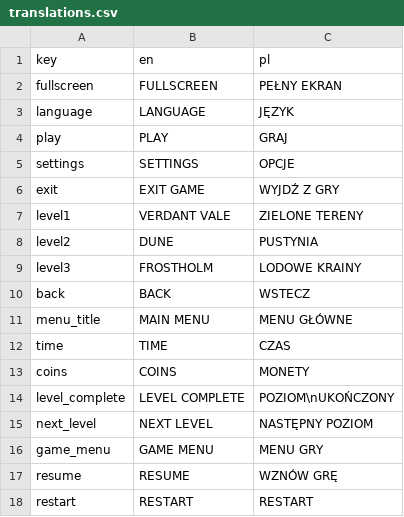
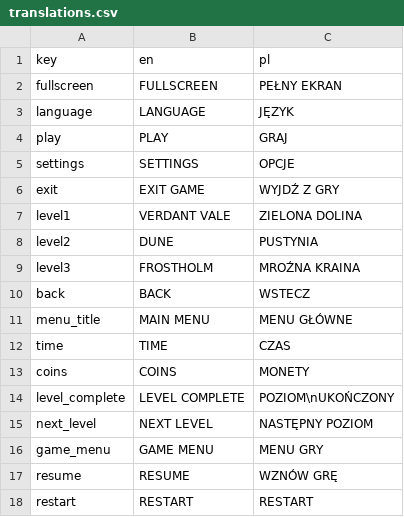
Before and after one commit to MarcinOrl/TMult_Game_Project, a CSV file: translations/translations.csv, drawn as a sheet.

Commit message:
Fixed level unlocking and few translations

```diff
--- a/translations/translations.csv
+++ b/translations/translations.csv
@@ -6,5 +6,5 @@ settings,SETTINGS,OPCJE
 exit,EXIT GAME,WYJDŹ Z GRY
-level1,VERDANT VALE,ZIELONE TERENY
+level1,VERDANT VALE,ZIELONA DOLINA
 level2,DUNE,PUSTYNIA
-level3,FROSTHOLM,LODOWE KRAINY
+level3,FROSTHOLM,MROŹNA KRAINA
 back,BACK,WSTECZ
```
Also changed, not shown: 5 other files.
